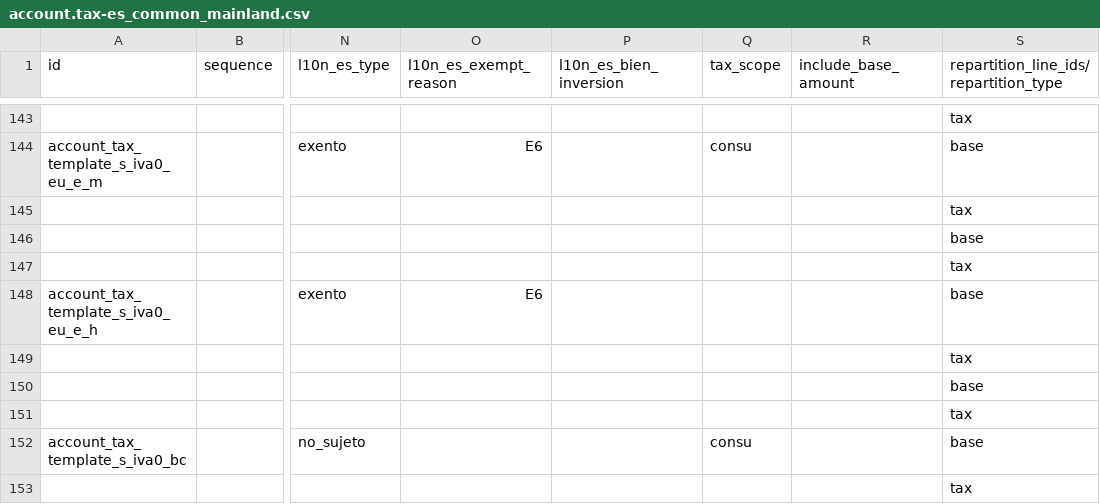
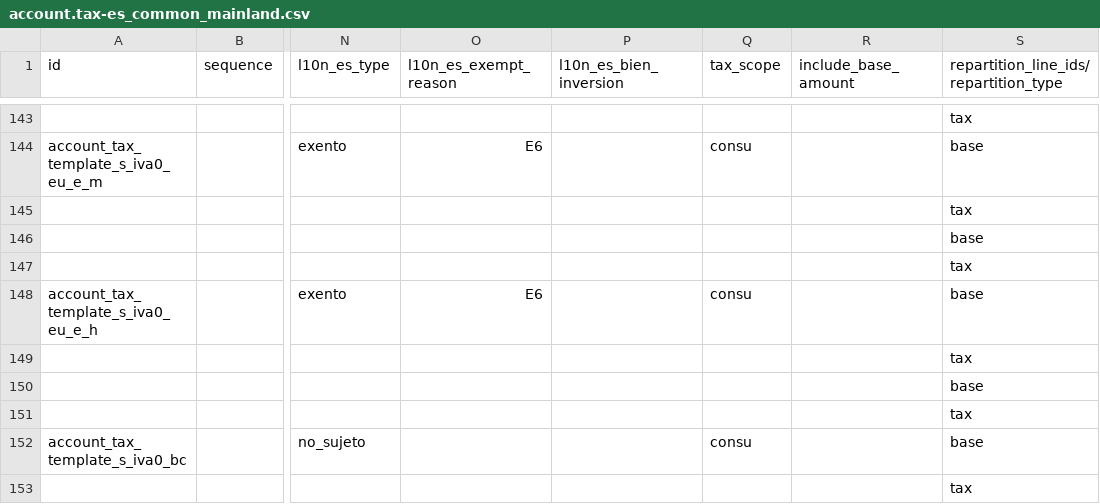
Before and after one commit to dzdzdzdz1010/OdooStandard, a CSV file: addons/l10n_es/data/template/account.tax-es_common_mainland.csv, drawn as a sheet; only a part is shown, gaps mark what is left out; the diff names each change by its address in the sheet, - before the commit and + after, or states it on an @@ line.

Commit message:
[FIX] l10n_es: fix missing info on 0% EU EXEMPT H tax

```diff
--- a/addons/l10n_es/data/template/account.tax-es_common_mainland.csv
+++ b/addons/l10n_es/data/template/account.tax-es_common_mainland.csv
-Q148 (tax_scope): (empty)
+Q148 (tax_scope): consu
```
